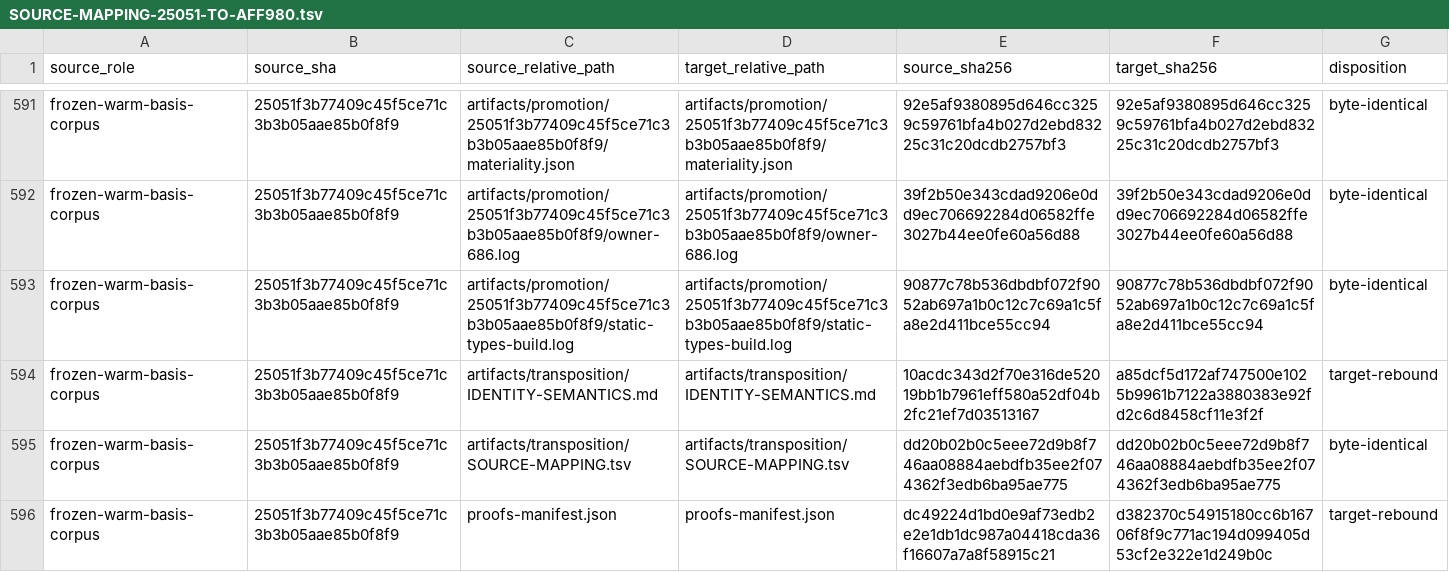
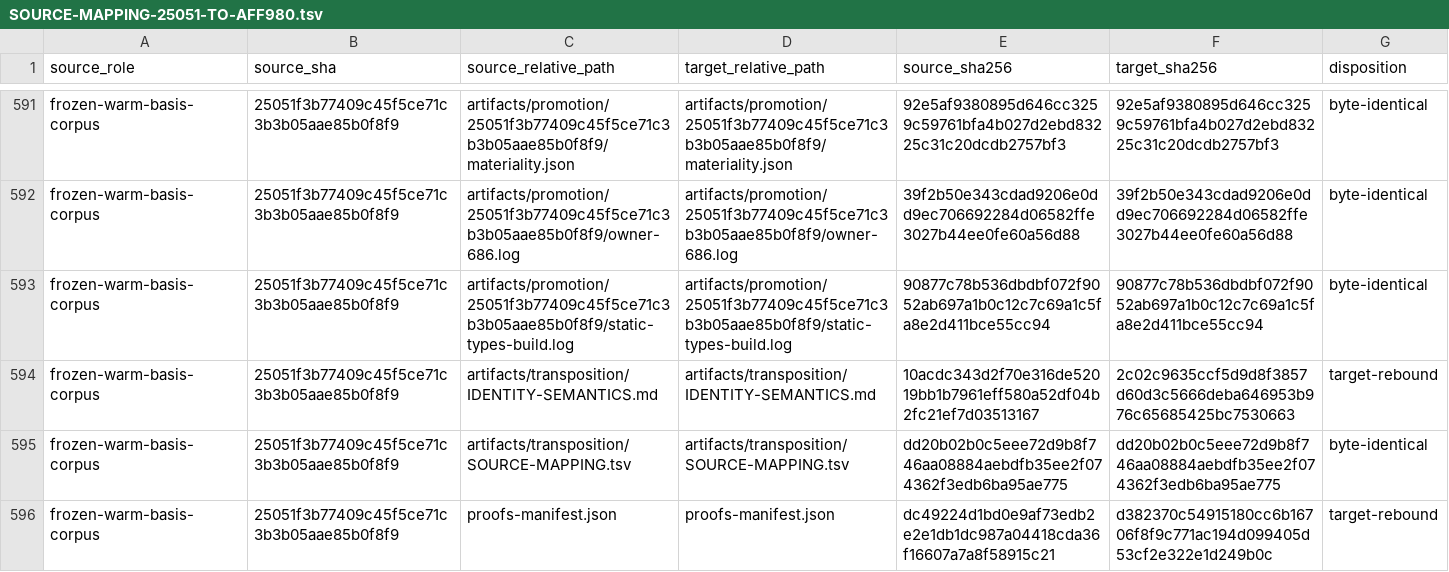
Before and after one commit to karmaterminal/karmaterminal-openclaw-docs, a TSV file: PROOFS/aff9807b34ba2ee4e7bcfd7081ee623c64a219a2/artifacts/transposition/SOURCE-MAPPING-25051-TO-AFF980.tsv, drawn as a sheet; only a part is shown, gaps mark what is left out; the diff covers the shown part only.

```diff
--- a/PROOFS/aff9807b34ba2ee4e7bcfd7081ee623c64a219a2/artifacts/transposition/SOURCE-MAPPING-25051-TO-AFF980.tsv
+++ b/PROOFS/aff9807b34ba2ee4e7bcfd7081ee623c64a219a2/artifacts/transposition/SOURCE-MAPPING-25051-TO-AFF980.tsv
@@ -593,3 +593,3 @@ frozen-warm-basis-corpus	25051f3b77409c45f5ce71c3b3b05aae85b0f8f9	artifacts/prom
 frozen-warm-basis-corpus	25051f3b77409c45f5ce71c3b3b05aae85b0f8f9	artifacts/promotion/25051f3b77409c45f5ce71c3b3b05aae85b0f8f9/static-types-build.log	artifacts/promotion/25051f3b77409c45f5ce71c3b3b05aae85b0f8f9/static-types-build.log	90877c78b536dbdbf072f9052ab697a1b0c12c7c69a1c5fa8e2d411bce55cc94	90877c78b536dbdbf072f9052ab697a1b0c12c7c69a1c5fa8e2d411bce55cc94	byte-identical
-frozen-warm-basis-corpus	25051f3b77409c45f5ce71c3b3b05aae85b0f8f9	artifacts/transposition/IDENTITY-SEMANTICS.md	artifacts/transposition/IDENTITY-SEMANTICS.md	10acdc343d2f70e316de52019bb1b7961eff580a52df04b2fc21ef7d03513167	a85dcf5d172af747500e1025b9961b7122a3880383e92fd2c6d8458cf11e3f2f	target-rebound
+frozen-warm-basis-corpus	25051f3b77409c45f5ce71c3b3b05aae85b0f8f9	artifacts/transposition/IDENTITY-SEMANTICS.md	artifacts/transposition/IDENTITY-SEMANTICS.md	10acdc343d2f70e316de52019bb1b7961eff580a52df04b2fc21ef7d03513167	2c02c9635ccf5d9d8f3857d60d3c5666deba646953b976c65685425bc7530663	target-rebound
 frozen-warm-basis-corpus	25051f3b77409c45f5ce71c3b3b05aae85b0f8f9	artifacts/transposition/SOURCE-MAPPING.tsv	artifacts/transposition/SOURCE-MAPPING.tsv	dd20b02b0c5eee72d9b8f746aa08884aebdfb35ee2f074362f3edb6ba95ae775	dd20b02b0c5eee72d9b8f746aa08884aebdfb35ee2f074362f3edb6ba95ae775	byte-identical
```
Also changed, not shown: 16 edited cells elsewhere in this file, 22 other files.
